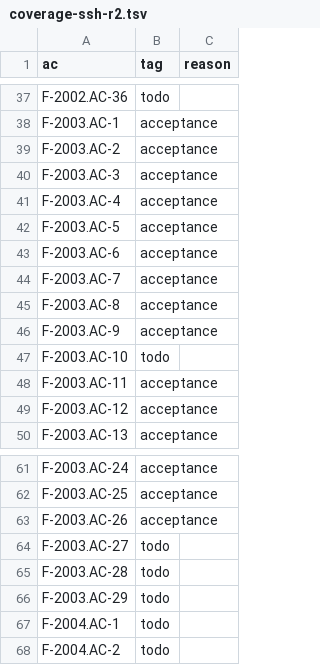
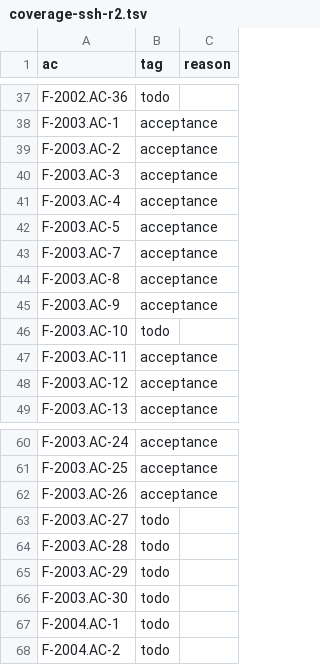
Before and after one commit to remote-oss/remote, a TSV file: docs/architecture/catalogue/coverage-ssh-r2.tsv, drawn as a sheet; only a part is shown, gaps mark what is left out.

```diff
--- a/docs/architecture/catalogue/coverage-ssh-r2.tsv
+++ b/docs/architecture/catalogue/coverage-ssh-r2.tsv
@@ -42,3 +42,2 @@ F-2003.AC-4	acceptance
 F-2003.AC-5	acceptance	
-F-2003.AC-6	acceptance	
 F-2003.AC-7	acceptance	
@@ -66,2 +65,3 @@ F-2003.AC-28	todo
 F-2003.AC-29	todo	
+F-2003.AC-30	todo	
 F-2004.AC-1	todo	
```
Also changed, not shown: 3 other files.
